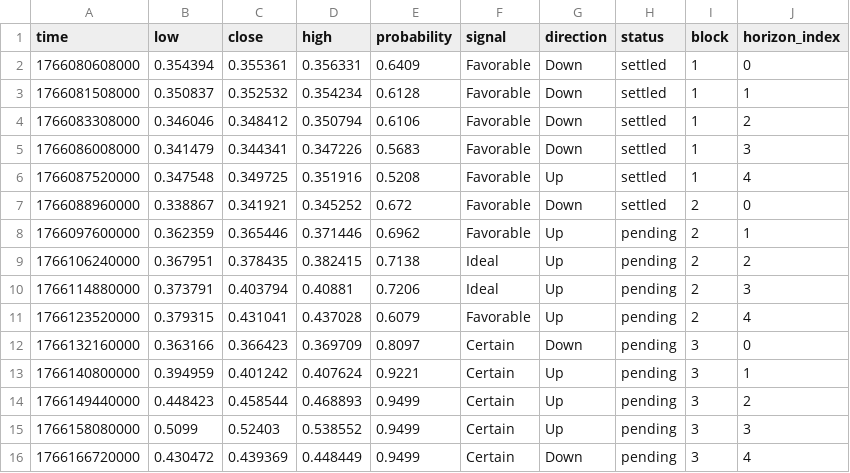
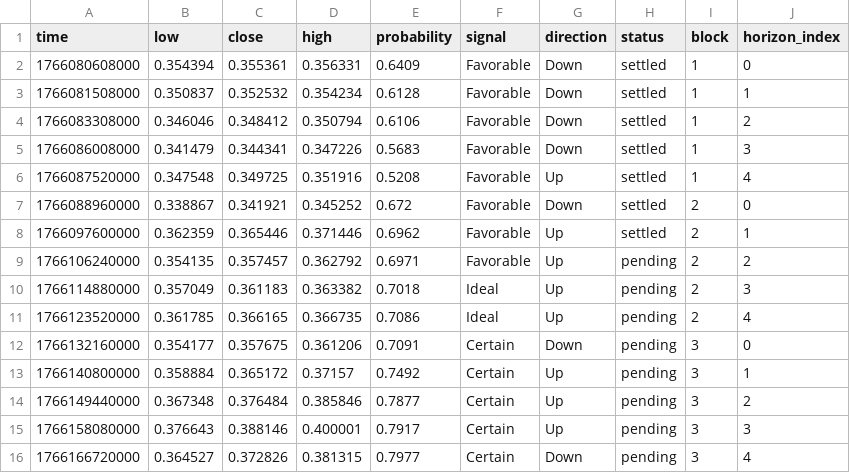
Before and after one commit to Cipherion-Market-Research/abacus-trading-view, a CSV file: data/crypto/adausdt_predictions.csv, drawn as a sheet.

```diff
--- a/data/crypto/adausdt_predictions.csv
+++ b/data/crypto/adausdt_predictions.csv
@@ -7,10 +7,10 @@ time,low,close,high,probability,signal,direction,status,block,horizon_index
 1766088960000,0.338867,0.341921,0.345252,0.672,Favorable,Down,settled,2,0
-1766097600000,0.362359,0.365446,0.371446,0.6962,Favorable,Up,pending,2,1
-1766106240000,0.367951,0.378435,0.382415,0.7138,Ideal,Up,pending,2,2
-1766114880000,0.373791,0.403794,0.40881,0.7206,Ideal,Up,pending,2,3
-1766123520000,0.379315,0.431041,0.437028,0.6079,Favorable,Up,pending,2,4
-1766132160000,0.363166,0.366423,0.369709,0.8097,Certain,Down,pending,3,0
-1766140800000,0.394959,0.401242,0.407624,0.9221,Certain,Up,pending,3,1
-1766149440000,0.448423,0.458544,0.468893,0.9499,Certain,Up,pending,3,2
-1766158080000,0.5099,0.52403,0.538552,0.9499,Certain,Up,pending,3,3
-1766166720000,0.430472,0.439369,0.448449,0.9499,Certain,Down,pending,3,4
+1766097600000,0.362359,0.365446,0.371446,0.6962,Favorable,Up,settled,2,1
+1766106240000,0.354135,0.357457,0.362792,0.6971,Favorable,Up,pending,2,2
+1766114880000,0.357049,0.361183,0.363382,0.7018,Ideal,Up,pending,2,3
+1766123520000,0.361785,0.366165,0.366735,0.7086,Ideal,Up,pending,2,4
+1766132160000,0.354177,0.357675,0.361206,0.7091,Certain,Down,pending,3,0
+1766140800000,0.358884,0.365172,0.37157,0.7492,Certain,Up,pending,3,1
+1766149440000,0.367348,0.376484,0.385846,0.7877,Certain,Up,pending,3,2
+1766158080000,0.376643,0.388146,0.400001,0.7917,Certain,Up,pending,3,3
+1766166720000,0.364527,0.372826,0.381315,0.7977,Certain,Down,pending,3,4
```
Also changed, not shown: data/crypto/btcusdt_predictions.csv, data/crypto/ethusdt_predictions.csv, 10 other files.
